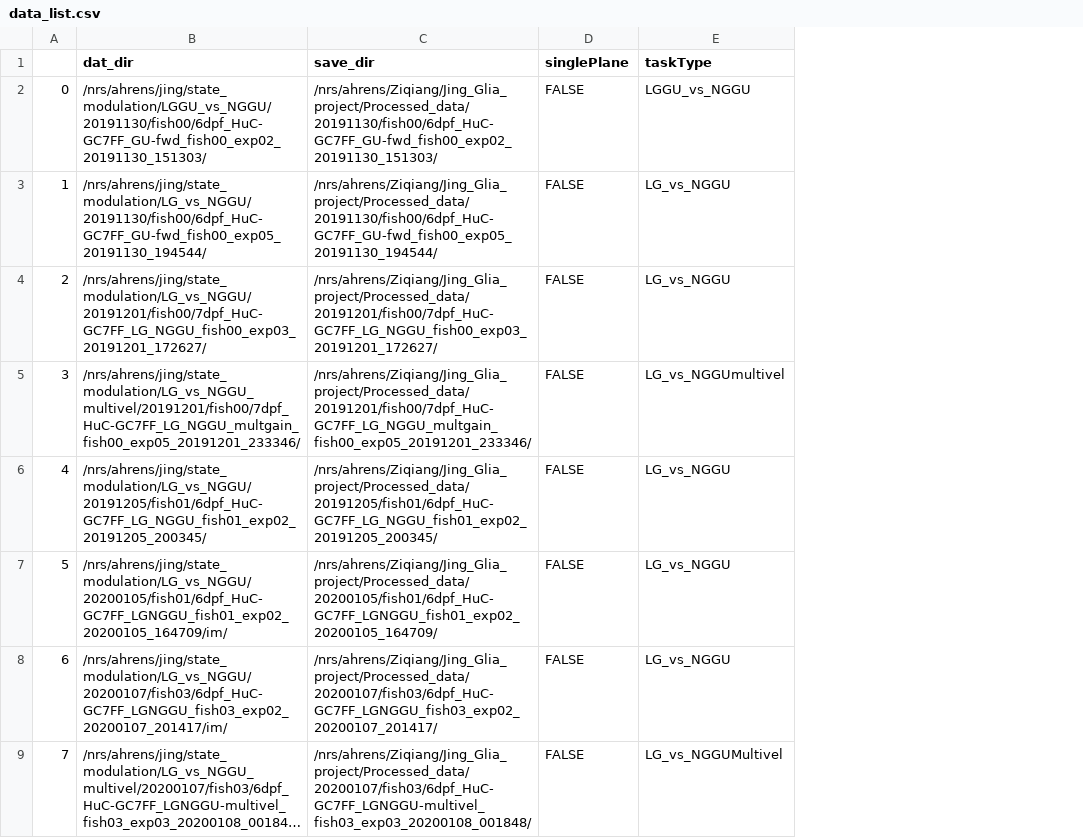
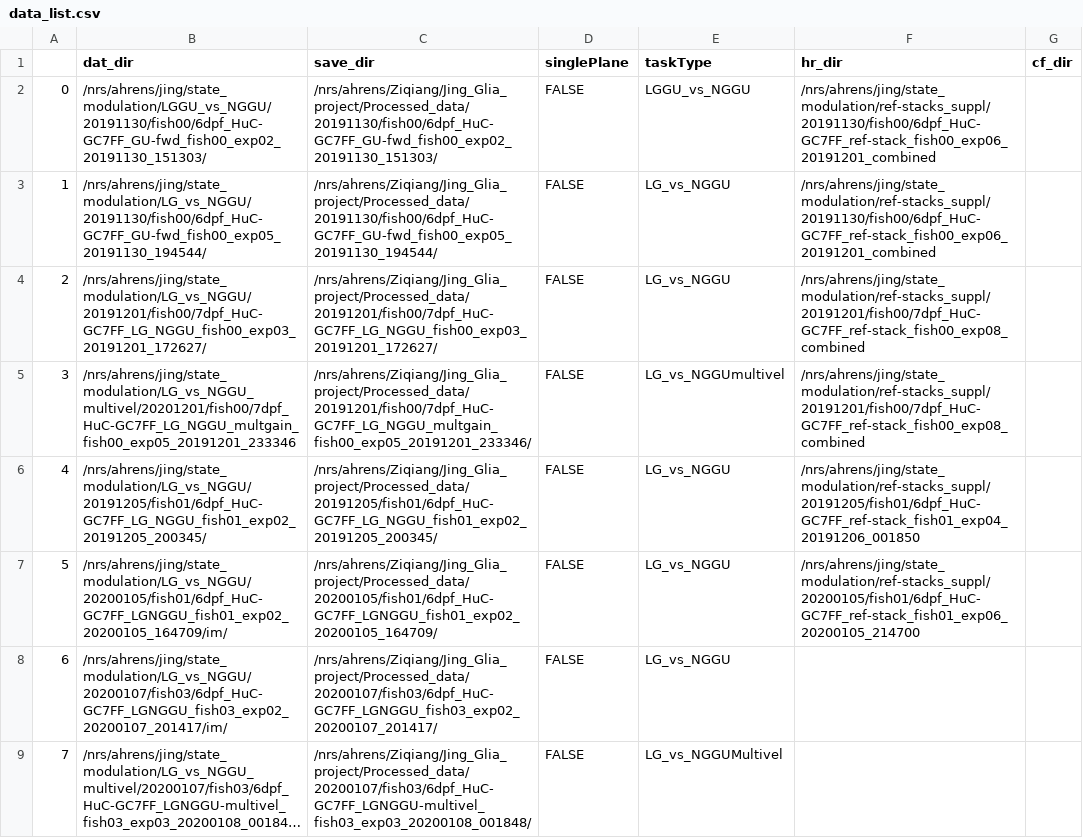
Before and after one commit to zqwei/Glia_analysis, a CSV file: Processing/data_list.csv, drawn as a sheet; only a part is shown; long unchanged cells end in …; the diff names each change by its address in the sheet, - before the commit and + after, or states it on an @@ line.

Commit message:
update data file with high res img folders

```diff
--- a/Processing/data_list.csv
+++ b/Processing/data_list.csv
+column F (hr_dir), rows 2-7: /nrs/ahrens/jing/state_modulation/ref-stacks_suppl/20191130/fish00/6dpf_HuC-GC7FF_ref-stack_fish00_exp06_20191201_combined | /nrs/ahrens/jing/state_modulation/ref-stacks_suppl/20191130/fish00/6dpf_HuC-GC7FF_ref-stack_fish00_exp06_20191201_combined | /nrs/ahrens/jing/state_modulation/ref-stacks_suppl/20191201/fish00/7dpf_HuC-GC7FF_ref-stack_fish00_exp08_combined | /nrs/ahrens/jing/state_modulation/ref-stacks_suppl/20191201/fish00/7dpf_HuC-GC7FF_ref-stack_fish00_exp08_combined | /nrs/ahrens/jing/state_modulation/ref-stacks_suppl/20191205/fish01/6dpf_HuC-GC7FF_ref-stack_fish01_exp04_20191206_001850 | /nrs/ahrens/jing/state_modulation/ref-stacks_suppl/20200105/fish01/6dpf_HuC-GC7FF_ref-stack_fish01_exp06_20200105_214700
+column G (cf_dir), empty
-B5 (dat_dir): /nrs/ahrens/jing/state_modulation/LG_vs_NGGU_multivel/20191201/fish00/7dpf_HuC-GC7FF_LG_NGGU_multgain_fish00_exp05_20191201_233346/
+B5 (dat_dir): /nrs/ahrens/jing/state_modulation/LG_vs_NGGU_multivel/20201201/fish00/7dpf_HuC-GC7FF_LG_NGGU_multgain_fish00_exp05_20191201_233346
```
